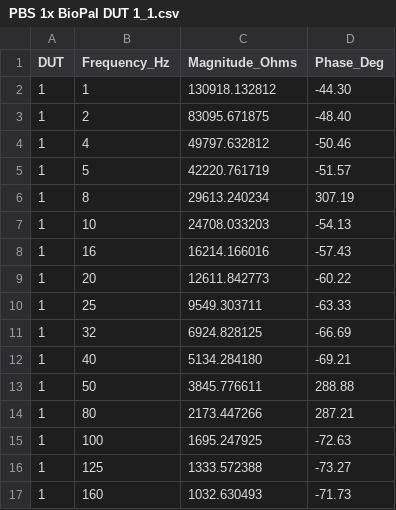
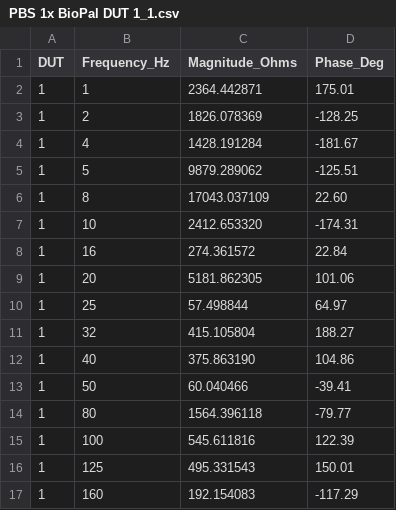
Before and after one commit to karlvoigt/BioPal-ESP, a CSV file: PBS 1x BioPal DUT 1_1.csv, drawn as a sheet; only a part is shown; the diff covers the shown part only.

```diff
--- a/PBS 1x BioPal DUT 1_1.csv
+++ b/PBS 1x BioPal DUT 1_1.csv
@@ -1,17 +1,17 @@
 DUT,Frequency_Hz,Magnitude_Ohms,Phase_Deg
-1,1,130918.132812,-44.30
-1,2,83095.671875,-48.40
-1,4,49797.632812,-50.46
-1,5,42220.761719,-51.57
-1,8,29613.240234,307.19
-1,10,24708.033203,-54.13
-1,16,16214.166016,-57.43
-1,20,12611.842773,-60.22
-1,25,9549.303711,-63.33
-1,32,6924.828125,-66.69
-1,40,5134.284180,-69.21
-1,50,3845.776611,288.88
-1,80,2173.447266,287.21
-1,100,1695.247925,-72.63
-1,125,1333.572388,-73.27
-1,160,1032.630493,-71.73
+1,1,2364.442871,175.01
+1,2,1826.078369,-128.25
+1,4,1428.191284,-181.67
+1,5,9879.289062,-125.51
+1,8,17043.037109,22.60
+1,10,2412.653320,-174.31
+1,16,274.361572,22.84
+1,20,5181.862305,101.06
+1,25,57.498844,64.97
+1,32,415.105804,188.27
+1,40,375.863190,104.86
+1,50,60.040466,-39.41
+1,80,1564.396118,-79.77
+1,100,545.611816,122.39
+1,125,495.331543,150.01
+1,160,192.154083,-117.29
```
Also changed, not shown: 44 edited cells elsewhere in this file, 3 other files.
